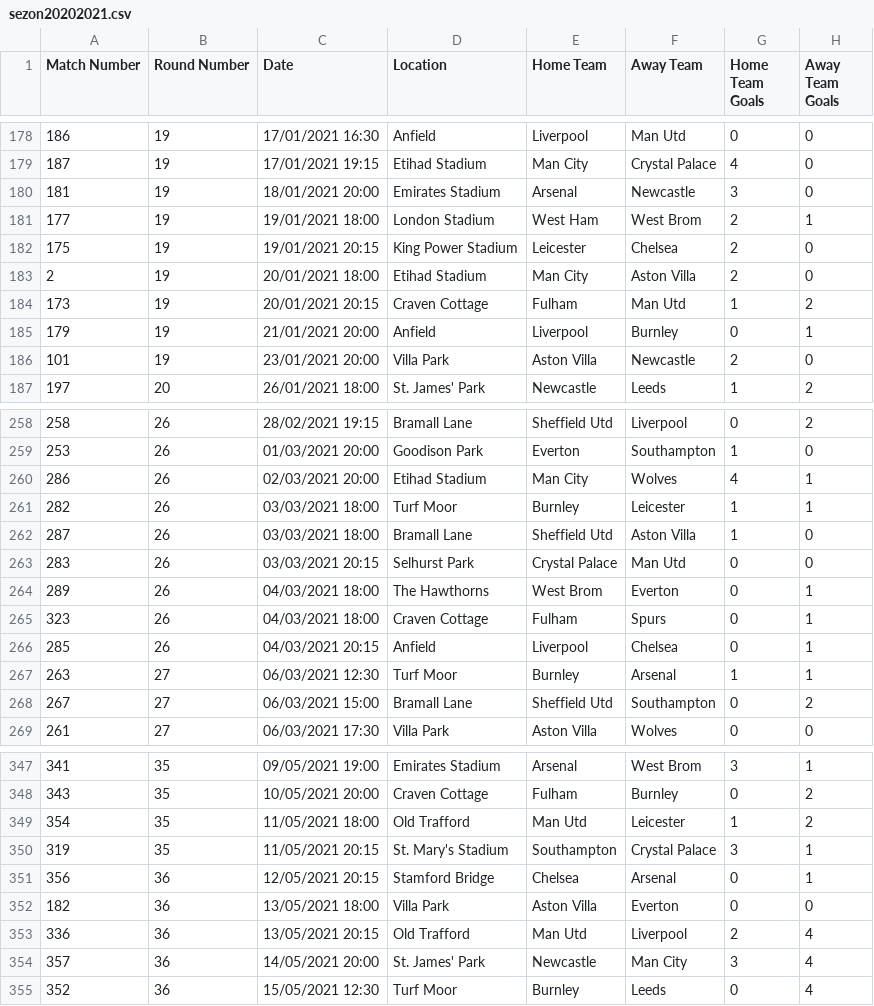
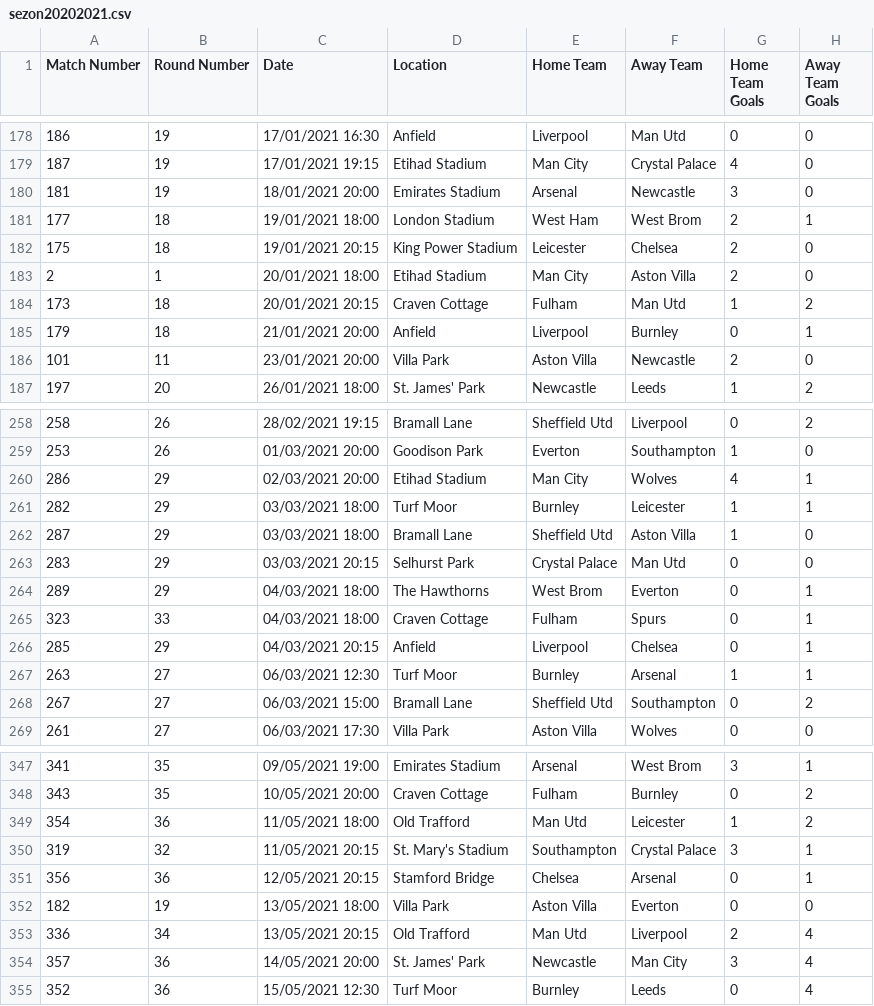
Before and after one commit to kolodziejpawel98/PremierLeagueApp, a CSV file: sezon20202021.csv, drawn as a sheet; only a part is shown, gaps mark what is left out; the diff covers the shown part only.

Commit message:
poprawione numery kolejek

```diff
--- a/sezon20202021.csv
+++ b/sezon20202021.csv
@@ -180,8 +180,8 @@ Match Number,Round Number,Date,Location,Home Team,Away Team,Home Team Goals,Away
 181,19,18/01/2021 20:00,Emirates Stadium,Arsenal,Newcastle,3,0
-177,19,19/01/2021 18:00,London Stadium,West Ham,West Brom,2,1
-175,19,19/01/2021 20:15,King Power Stadium,Leicester,Chelsea,2,0
-2,19,20/01/2021 18:00,Etihad Stadium,Man City,Aston Villa,2,0
-173,19,20/01/2021 20:15,Craven Cottage,Fulham,Man Utd,1,2
-179,19,21/01/2021 20:00,Anfield,Liverpool,Burnley,0,1
-101,19,23/01/2021 20:00,Villa Park,Aston Villa,Newcastle,2,0
+177,18,19/01/2021 18:00,London Stadium,West Ham,West Brom,2,1
+175,18,19/01/2021 20:15,King Power Stadium,Leicester,Chelsea,2,0
+2,1,20/01/2021 18:00,Etihad Stadium,Man City,Aston Villa,2,0
+173,18,20/01/2021 20:15,Craven Cottage,Fulham,Man Utd,1,2
+179,18,21/01/2021 20:00,Anfield,Liverpool,Burnley,0,1
+101,11,23/01/2021 20:00,Villa Park,Aston Villa,Newcastle,2,0
 197,20,26/01/2021 18:00,St. James' Park,Newcastle,Leeds,1,2
@@ -259,9 +259,9 @@ Match Number,Round Number,Date,Location,Home Team,Away Team,Home Team Goals,Away
 253,26,01/03/2021 20:00,Goodison Park,Everton,Southampton,1,0
-286,26,02/03/2021 20:00,Etihad Stadium,Man City,Wolves,4,1
-282,26,03/03/2021 18:00,Turf Moor,Burnley,Leicester,1,1
-287,26,03/03/2021 18:00,Bramall Lane,Sheffield Utd,Aston Villa,1,0
-283,26,03/03/2021 20:15,Selhurst Park,Crystal Palace,Man Utd,0,0
-289,26,04/03/2021 18:00,The Hawthorns,West Brom,Everton,0,1
-323,26,04/03/2021 18:00,Craven Cottage,Fulham,Spurs,0,1
-285,26,04/03/2021 20:15,Anfield,Liverpool,Chelsea,0,1
+286,29,02/03/2021 20:00,Etihad Stadium,Man City,Wolves,4,1
+282,29,03/03/2021 18:00,Turf Moor,Burnley,Leicester,1,1
+287,29,03/03/2021 18:00,Bramall Lane,Sheffield Utd,Aston Villa,1,0
+283,29,03/03/2021 20:15,Selhurst Park,Crystal Palace,Man Utd,0,0
+289,29,04/03/2021 18:00,The Hawthorns,West Brom,Everton,0,1
+323,33,04/03/2021 18:00,Craven Cottage,Fulham,Spurs,0,1
+285,29,04/03/2021 20:15,Anfield,Liverpool,Chelsea,0,1
 263,27,06/03/2021 12:30,Turf Moor,Burnley,Arsenal,1,1
@@ -348,7 +348,7 @@ Match Number,Round Number,Date,Location,Home Team,Away Team,Home Team Goals,Away
 343,35,10/05/2021 20:00,Craven Cottage,Fulham,Burnley,0,2
-354,35,11/05/2021 18:00,Old Trafford,Man Utd,Leicester,1,2
-319,35,11/05/2021 20:15,St. Mary's Stadium,Southampton,Crystal Palace,3,1
+354,36,11/05/2021 18:00,Old Trafford,Man Utd,Leicester,1,2
+319,32,11/05/2021 20:15,St. Mary's Stadium,Southampton,Crystal Palace,3,1
 356,36,12/05/2021 20:15,Stamford Bridge,Chelsea,Arsenal,0,1
-182,36,13/05/2021 18:00,Villa Park,Aston Villa,Everton,0,0
-336,36,13/05/2021 20:15,Old Trafford,Man Utd,Liverpool,2,4
+182,19,13/05/2021 18:00,Villa Park,Aston Villa,Everton,0,0
+336,34,13/05/2021 20:15,Old Trafford,Man Utd,Liverpool,2,4
 357,36,14/05/2021 20:00,St. James' Park,Newcastle,Man City,3,4
```
Also changed, not shown: 8 edited cells elsewhere in this file.
